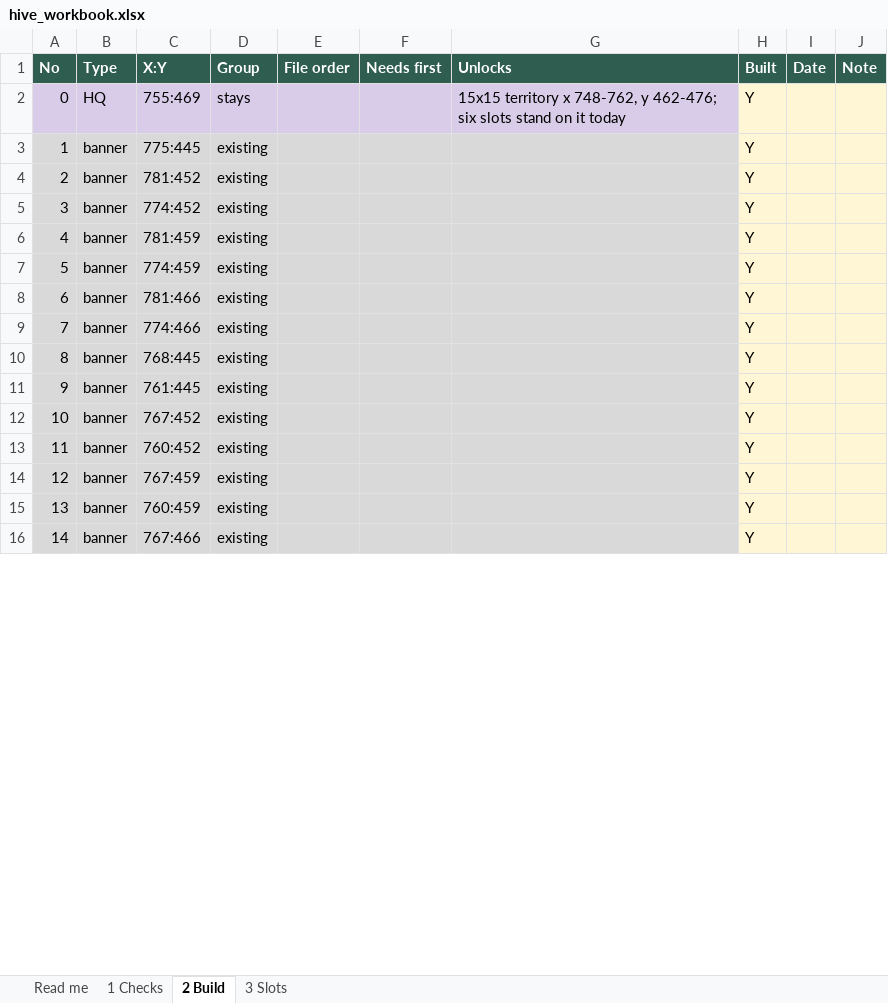
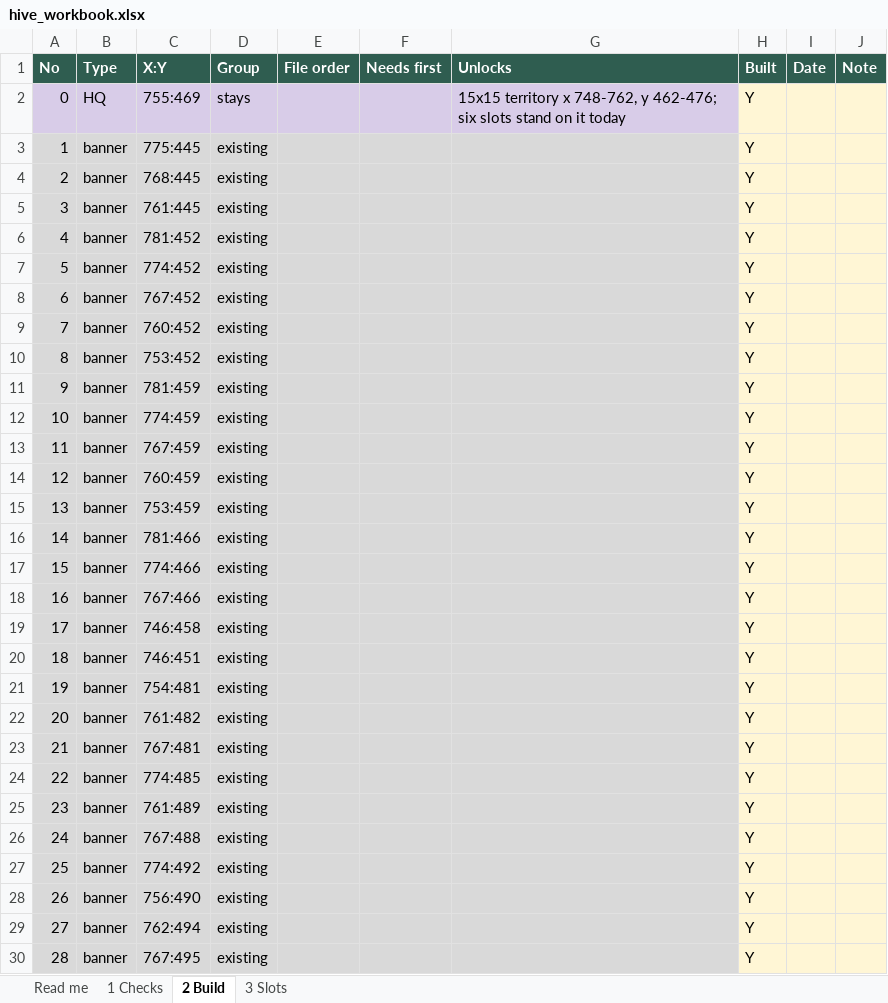
Before and after one commit to MarsmanKingshot/gld-hive-2408, an Excel workbook: hive_workbook.xlsx, sheet 2 Build, drawn as a sheet; only a part is shown; values as stored, in another font and other column widths than the file's, no borders; addresses are those after the commit; the diff covers the shown part only; the diff names each change by its address in the sheet, - before the commit and + after, or states it on an @@ line.

Commit message:
Eleven banners

```diff
--- a/hive_workbook.xlsx (sheet 2 Build)
+++ b/hive_workbook.xlsx (sheet 2 Build)
@@ row 10 moved to row 4: 2 @@
@@ row 11 moved to row 5: 3 @@
@@ column A (No) renumbered from row 6 down @@
@@ row 12 moved to row 8: 6 @@
@@ row 13 moved to row 9: 7 @@
+row 10: 8 | banner | 753:452 | existing |  |  |  | Y
@@ row 14 moved to row 13: 11 @@
@@ row 15 moved to row 14: 12 @@
+row 15: 13 | banner | 753:459 | existing |  |  |  | Y
+row 19: 17 | banner | 746:458 | existing |  |  |  | Y
+row 20: 18 | banner | 746:451 | existing |  |  |  | Y
+row 21: 19 | banner | 754:481 | existing |  |  |  | Y
+row 22: 20 | banner | 761:482 | existing |  |  |  | Y
+row 23: 21 | banner | 767:481 | existing |  |  |  | Y
+row 24: 22 | banner | 774:485 | existing |  |  |  | Y
+row 25: 23 | banner | 761:489 | existing |  |  |  | Y
+row 26: 24 | banner | 767:488 | existing |  |  |  | Y
+row 27: 25 | banner | 774:492 | existing |  |  |  | Y
+row 28: 26 | banner | 756:490 | existing |  |  |  | Y
+row 29: 27 | banner | 762:494 | existing |  |  |  | Y
+row 30: 28 | banner | 767:495 | existing |  |  |  | Y
```
Also changed, not shown: 4 added rows, 6 removed rows and 23 edited cells elsewhere in this sheet, sheet 3 Slots, 3 other files.
